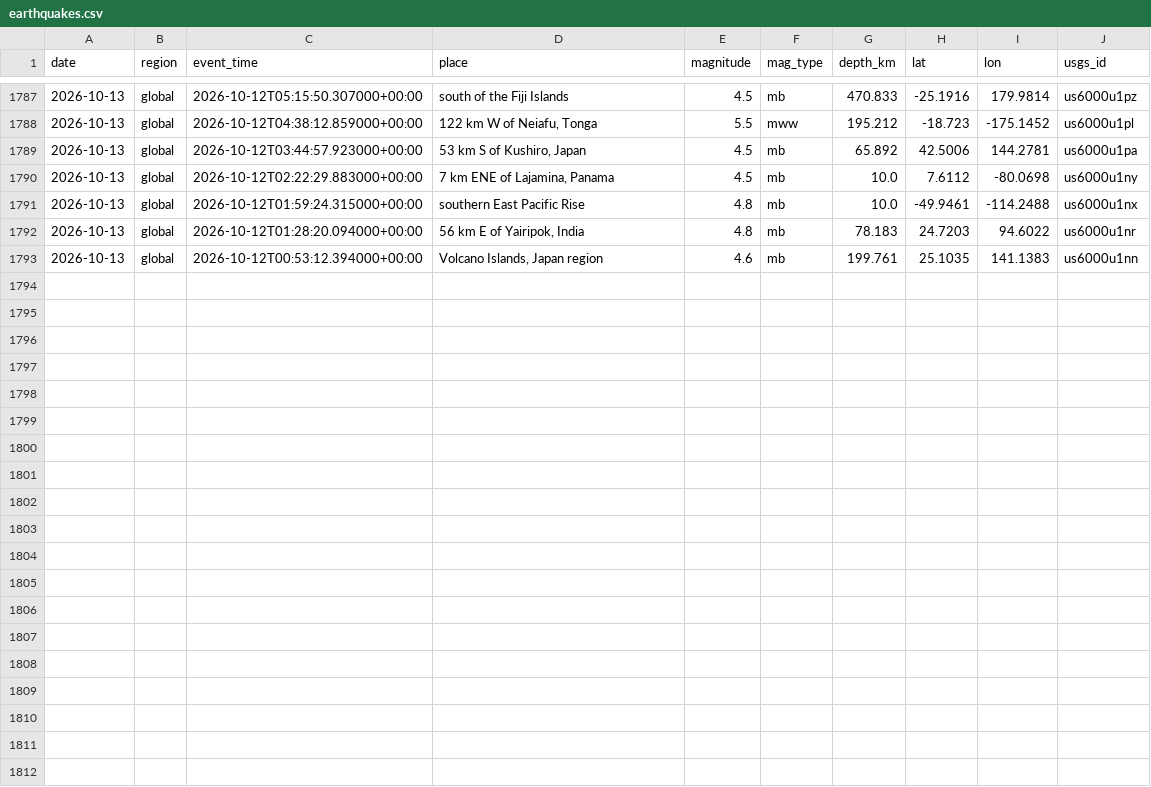
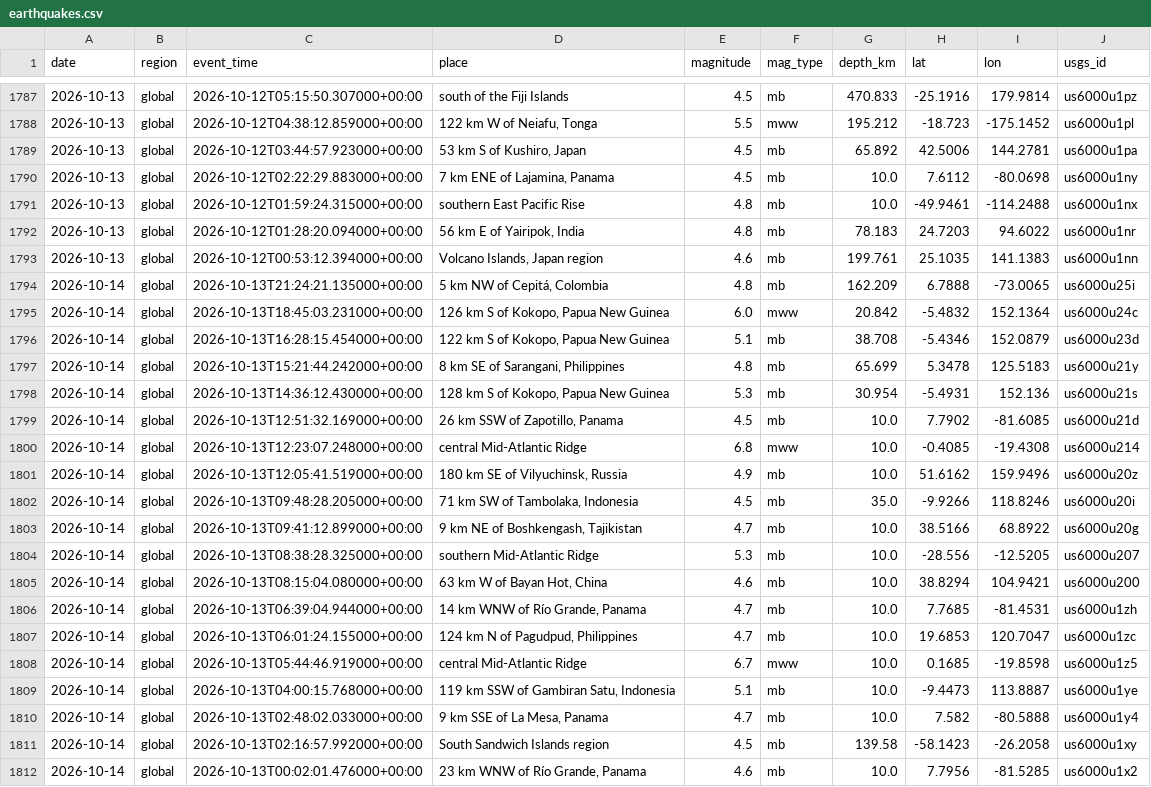
Before and after one commit to icedo724/data_collection, a CSV file: data/environment/earthquakes.csv, drawn as a sheet; only a part is shown, gaps mark what is left out.

```diff
--- a/data/environment/earthquakes.csv
+++ b/data/environment/earthquakes.csv
@@ -1793 +1793,20 @@
 2026-10-13,global,2026-10-12T00:53:12.394000+00:00,"Volcano Islands, Japan region",4.6,mb,199.761,25.1035,141.1383,us6000u1nn
+2026-10-14,global,2026-10-13T21:24:21.135000+00:00,"5 km NW of Cepitá, Colombia",4.8,mb,162.209,6.7888,-73.0065,us6000u25i
+2026-10-14,global,2026-10-13T18:45:03.231000+00:00,"126 km S of Kokopo, Papua New Guinea",6.0,mww,20.842,-5.4832,152.1364,us6000u24c
+2026-10-14,global,2026-10-13T16:28:15.454000+00:00,"122 km S of Kokopo, Papua New Guinea",5.1,mb,38.708,-5.4346,152.0879,us6000u23d
+2026-10-14,global,2026-10-13T15:21:44.242000+00:00,"8 km SE of Sarangani, Philippines",4.8,mb,65.699,5.3478,125.5183,us6000u21y
+2026-10-14,global,2026-10-13T14:36:12.430000+00:00,"128 km S of Kokopo, Papua New Guinea",5.3,mb,30.954,-5.4931,152.136,us6000u21s
+2026-10-14,global,2026-10-13T12:51:32.169000+00:00,"26 km SSW of Zapotillo, Panama",4.5,mb,10.0,7.7902,-81.6085,us6000u21d
+2026-10-14,global,2026-10-13T12:23:07.248000+00:00,central Mid-Atlantic Ridge,6.8,mww,10.0,-0.4085,-19.4308,us6000u214
+2026-10-14,global,2026-10-13T12:05:41.519000+00:00,"180 km SE of Vilyuchinsk, Russia",4.9,mb,10.0,51.6162,159.9496,us6000u20z
+2026-10-14,global,2026-10-13T09:48:28.205000+00:00,"71 km SW of Tambolaka, Indonesia",4.5,mb,35.0,-9.9266,118.8246,us6000u20i
+2026-10-14,global,2026-10-13T09:41:12.899000+00:00,"9 km NE of Boshkengash, Tajikistan",4.7,mb,10.0,38.5166,68.8922,us6000u20g
+2026-10-14,global,2026-10-13T08:38:28.325000+00:00,southern Mid-Atlantic Ridge,5.3,mb,10.0,-28.556,-12.5205,us6000u207
+2026-10-14,global,2026-10-13T08:15:04.080000+00:00,"63 km W of Bayan Hot, China",4.6,mb,10.0,38.8294,104.9421,us6000u200
+2026-10-14,global,2026-10-13T06:39:04.944000+00:00,"14 km WNW of Río Grande, Panama",4.7,mb,10.0,7.7685,-81.4531,us6000u1zh
+2026-10-14,global,2026-10-13T06:01:24.155000+00:00,"124 km N of Pagudpud, Philippines",4.7,mb,10.0,19.6853,120.7047,us6000u1zc
+2026-10-14,global,2026-10-13T05:44:46.919000+00:00,central Mid-Atlantic Ridge,6.7,mww,10.0,0.1685,-19.8598,us6000u1z5
+2026-10-14,global,2026-10-13T04:00:15.768000+00:00,"119 km SSW of Gambiran Satu, Indonesia",5.1,mb,10.0,-9.4473,113.8887,us6000u1ye
+2026-10-14,global,2026-10-13T02:48:02.033000+00:00,"9 km SSE of La Mesa, Panama",4.7,mb,10.0,7.582,-80.5888,us6000u1y4
+2026-10-14,global,2026-10-13T02:16:57.992000+00:00,South Sandwich Islands region,4.5,mb,139.58,-58.1423,-26.2058,us6000u1xy
+2026-10-14,global,2026-10-13T00:02:01.476000+00:00,"23 km WNW of Río Grande, Panama",4.6,mb,10.0,7.7956,-81.5285,us6000u1x2
```
Also changed, not shown: data/environment/air_quality.csv, data/environment/weather.csv, 8 other files.
